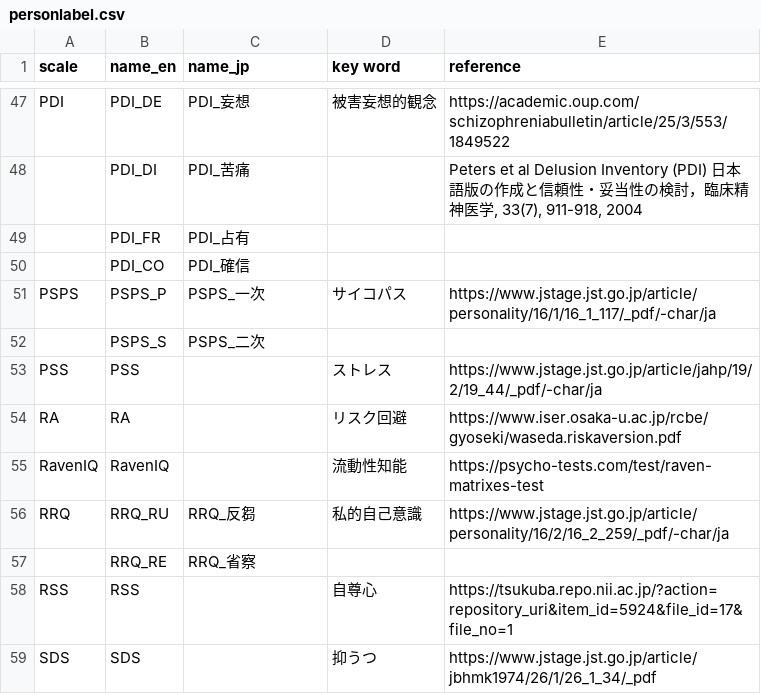
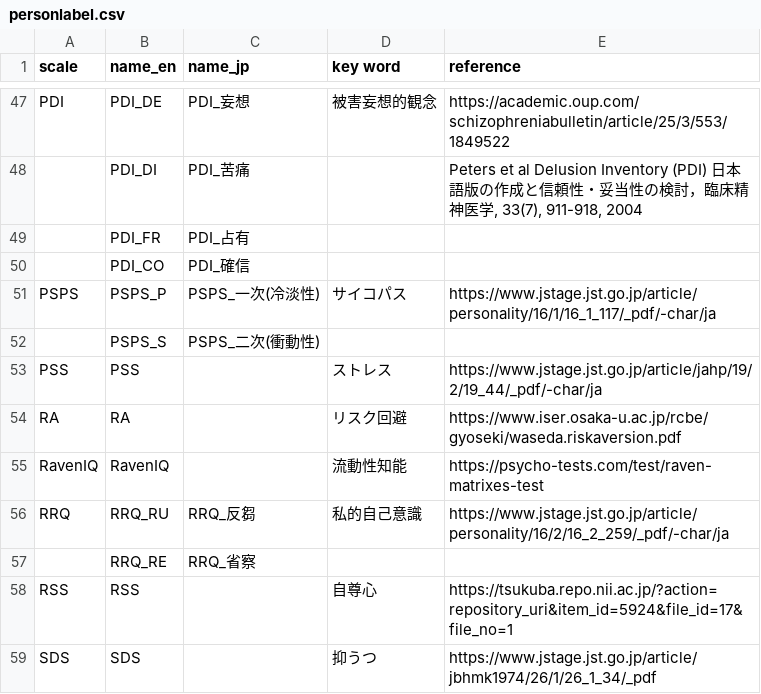
Before and after one commit to haruno-group/personality, a CSV file: personlabel.csv, drawn as a sheet; only a part is shown, gaps mark what is left out.

Commit message:
Update personlabel.csv

```diff
--- a/personlabel.csv
+++ b/personlabel.csv
@@ -50,4 +50,4 @@ PDI,PDI_DE,PDI_妄想,被害妄想的観念,https://academic.oup.com/schizophren
 ,PDI_CO,PDI_確信,,
-PSPS,PSPS_P,PSPS_一次,サイコパス,https://www.jstage.jst.go.jp/article/personality/16/1/16_1_117/_pdf/-char/ja
-,PSPS_S,PSPS_二次,,
+PSPS,PSPS_P,PSPS_一次(冷淡性),サイコパス,https://www.jstage.jst.go.jp/article/personality/16/1/16_1_117/_pdf/-char/ja
+,PSPS_S,PSPS_二次(衝動性),,
 PSS,PSS,,ストレス,https://www.jstage.jst.go.jp/article/jahp/19/2/19_44/_pdf/-char/ja
```
